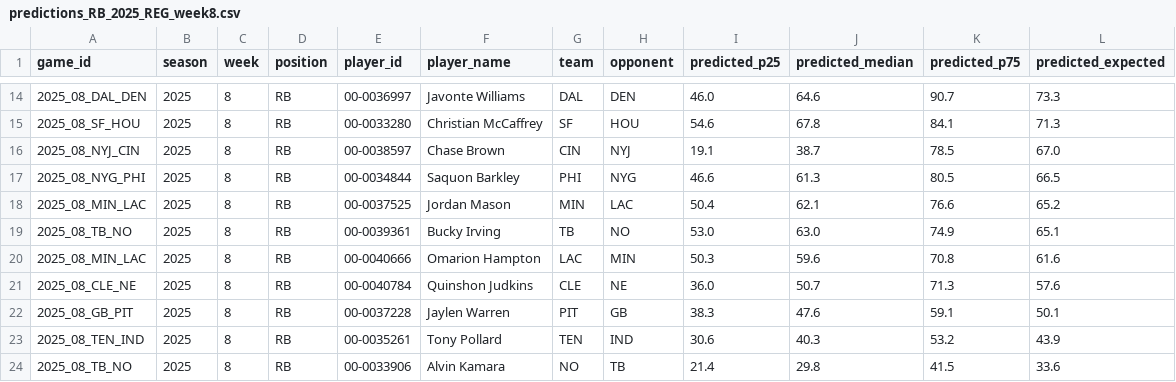
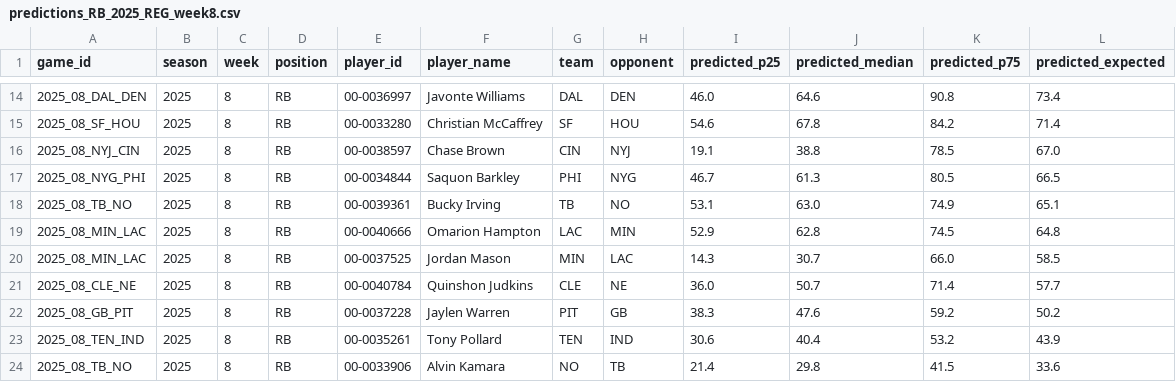
Before and after one commit to jam3gw/line-predictions, a CSV file: reports/predictions_RB_2025_REG_week8.csv, drawn as a sheet; only a part is shown, gaps mark what is left out; the diff covers the shown part only.

```diff
--- a/reports/predictions_RB_2025_REG_week8.csv
+++ b/reports/predictions_RB_2025_REG_week8.csv
@@ -14,11 +14,11 @@ game_id,season,week,position,player_id,player_name,team,opponent,predicted_p25,p
-2025_08_DAL_DEN,2025,8,RB,00-0036997,Javonte Williams,DAL,DEN,46.0,64.6,90.7,73.3
-2025_08_SF_HOU,2025,8,RB,00-0033280,Christian McCaffrey,SF,HOU,54.6,67.8,84.1,71.3
-2025_08_NYJ_CIN,2025,8,RB,00-0038597,Chase Brown,CIN,NYJ,19.1,38.7,78.5,67.0
-2025_08_NYG_PHI,2025,8,RB,00-0034844,Saquon Barkley,PHI,NYG,46.6,61.3,80.5,66.5
-2025_08_MIN_LAC,2025,8,RB,00-0037525,Jordan Mason,MIN,LAC,50.4,62.1,76.6,65.2
-2025_08_TB_NO,2025,8,RB,00-0039361,Bucky Irving,TB,NO,53.0,63.0,74.9,65.1
-2025_08_MIN_LAC,2025,8,RB,00-0040666,Omarion Hampton,LAC,MIN,50.3,59.6,70.8,61.6
-2025_08_CLE_NE,2025,8,RB,00-0040784,Quinshon Judkins,CLE,NE,36.0,50.7,71.3,57.6
-2025_08_GB_PIT,2025,8,RB,00-0037228,Jaylen Warren,PIT,GB,38.3,47.6,59.1,50.1
-2025_08_TEN_IND,2025,8,RB,00-0035261,Tony Pollard,TEN,IND,30.6,40.3,53.2,43.9
+2025_08_DAL_DEN,2025,8,RB,00-0036997,Javonte Williams,DAL,DEN,46.0,64.6,90.8,73.4
+2025_08_SF_HOU,2025,8,RB,00-0033280,Christian McCaffrey,SF,HOU,54.6,67.8,84.2,71.4
+2025_08_NYJ_CIN,2025,8,RB,00-0038597,Chase Brown,CIN,NYJ,19.1,38.8,78.5,67.0
+2025_08_NYG_PHI,2025,8,RB,00-0034844,Saquon Barkley,PHI,NYG,46.7,61.3,80.5,66.5
+2025_08_TB_NO,2025,8,RB,00-0039361,Bucky Irving,TB,NO,53.1,63.0,74.9,65.1
+2025_08_MIN_LAC,2025,8,RB,00-0040666,Omarion Hampton,LAC,MIN,52.9,62.8,74.5,64.8
+2025_08_MIN_LAC,2025,8,RB,00-0037525,Jordan Mason,MIN,LAC,14.3,30.7,66.0,58.5
+2025_08_CLE_NE,2025,8,RB,00-0040784,Quinshon Judkins,CLE,NE,36.0,50.7,71.4,57.7
+2025_08_GB_PIT,2025,8,RB,00-0037228,Jaylen Warren,PIT,GB,38.3,47.6,59.2,50.2
+2025_08_TEN_IND,2025,8,RB,00-0035261,Tony Pollard,TEN,IND,30.6,40.4,53.2,43.9
 2025_08_TB_NO,2025,8,RB,00-0033906,Alvin Kamara,NO,TB,21.4,29.8,41.5,33.6
```
Also changed, not shown: 1 added row, 1 removed row and 31 edited cells elsewhere in this file, reports/predictions_WR_2025_REG_week8.csv, 11 other files.
